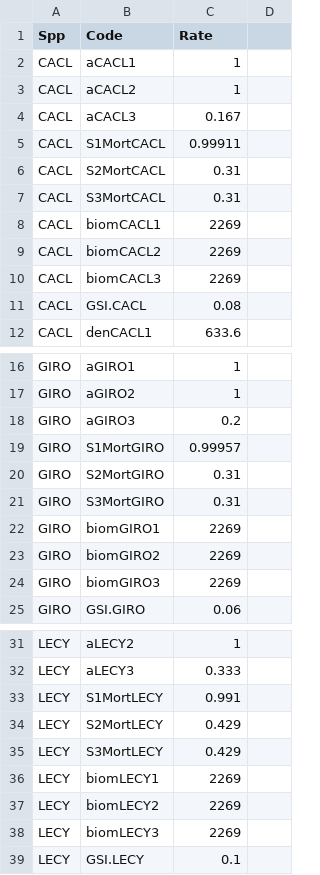
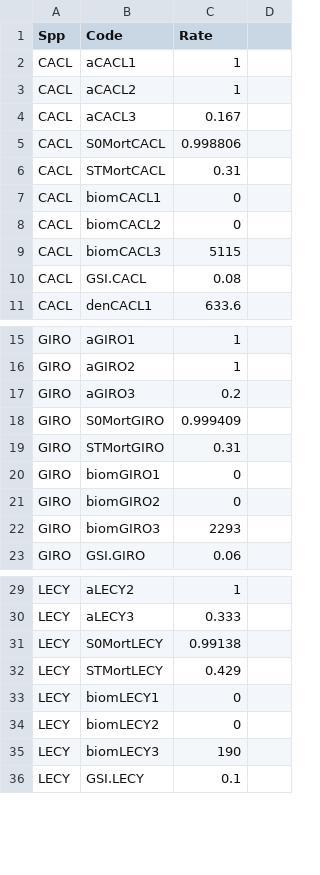
Before and after one commit to jdtonkin/fishmodel-verde, a CSV file: data/vital-rates.csv, drawn as a sheet; only a part is shown, gaps mark what is left out; the diff covers the shown part only.

```diff
--- a/data/vital-rates.csv
+++ b/data/vital-rates.csv
@@ -5,6 +5,5 @@ CACL,aCACL3,0.167
-CACL,S1MortCACL,0.99911
-CACL,S2MortCACL,0.31
-CACL,S3MortCACL,0.31
-CACL,biomCACL1,2269
-CACL,biomCACL2,2269
-CACL,biomCACL3,2269
+CACL,S0MortCACL,0.998806,
+CACL,STMortCACL,0.31,
+CACL,biomCACL1,0,
+CACL,biomCACL2,0,
+CACL,biomCACL3,5115,
@@ -19,6 +18,5 @@ GIRO,aGIRO3,0.2
-GIRO,S1MortGIRO,0.99957
-GIRO,S2MortGIRO,0.31
-GIRO,S3MortGIRO,0.31
-GIRO,biomGIRO1,2269
-GIRO,biomGIRO2,2269
-GIRO,biomGIRO3,2269
+GIRO,S0MortGIRO,0.999409,
+GIRO,STMortGIRO,0.31,
+GIRO,biomGIRO1,0,
+GIRO,biomGIRO2,0,
+GIRO,biomGIRO3,2293,
@@ -33,6 +31,5 @@ LECY,aLECY3,0.333
-LECY,S1MortLECY,0.991
-LECY,S2MortLECY,0.429
-LECY,S3MortLECY,0.429
-LECY,biomLECY1,2269
-LECY,biomLECY2,2269
-LECY,biomLECY3,2269
+LECY,S0MortLECY,0.99138,
+LECY,STMortLECY,0.429,
+LECY,biomLECY1,0,
+LECY,biomLECY2,0,
+LECY,biomLECY3,190,
```
Also changed, not shown: 4 removed rows and 27 edited cells elsewhere in this file, 1 other file.
